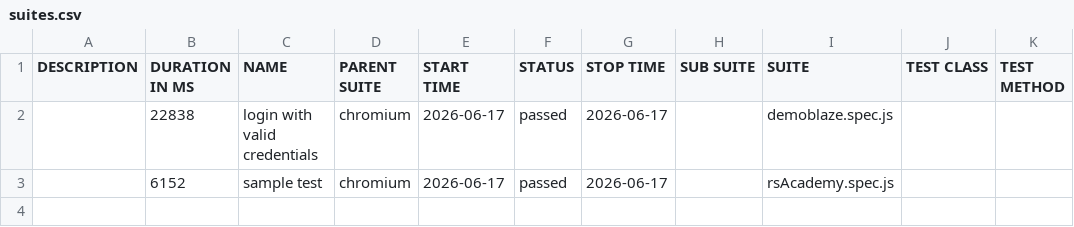
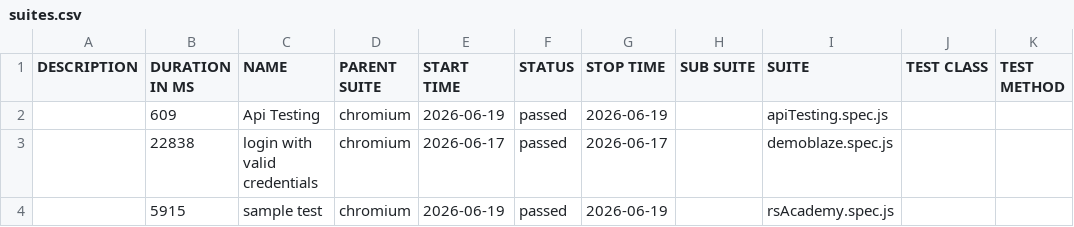
Before and after one commit to MohanaPriyaThiru/playwright-may-30, a CSV file: data/suites.csv, drawn as a sheet.

```diff
--- a/data/suites.csv
+++ b/data/suites.csv
@@ -1,3 +1,4 @@
 "DESCRIPTION","DURATION IN MS","NAME","PARENT SUITE","START TIME","STATUS","STOP TIME","SUB SUITE","SUITE","TEST CLASS","TEST METHOD"
+"","609","Api Testing","chromium","2026-06-19","passed","2026-06-19","","apiTesting.spec.js","",""
 "","22838","login with valid credentials","chromium","2026-06-17","passed","2026-06-17","","demoblaze.spec.js","",""
-"","6152","sample test","chromium","2026-06-17","passed","2026-06-17","","rsAcademy.spec.js","",""
+"","5915","sample test","chromium","2026-06-19","passed","2026-06-19","","rsAcademy.spec.js","",""
```
Also changed, not shown: 47 other files.
